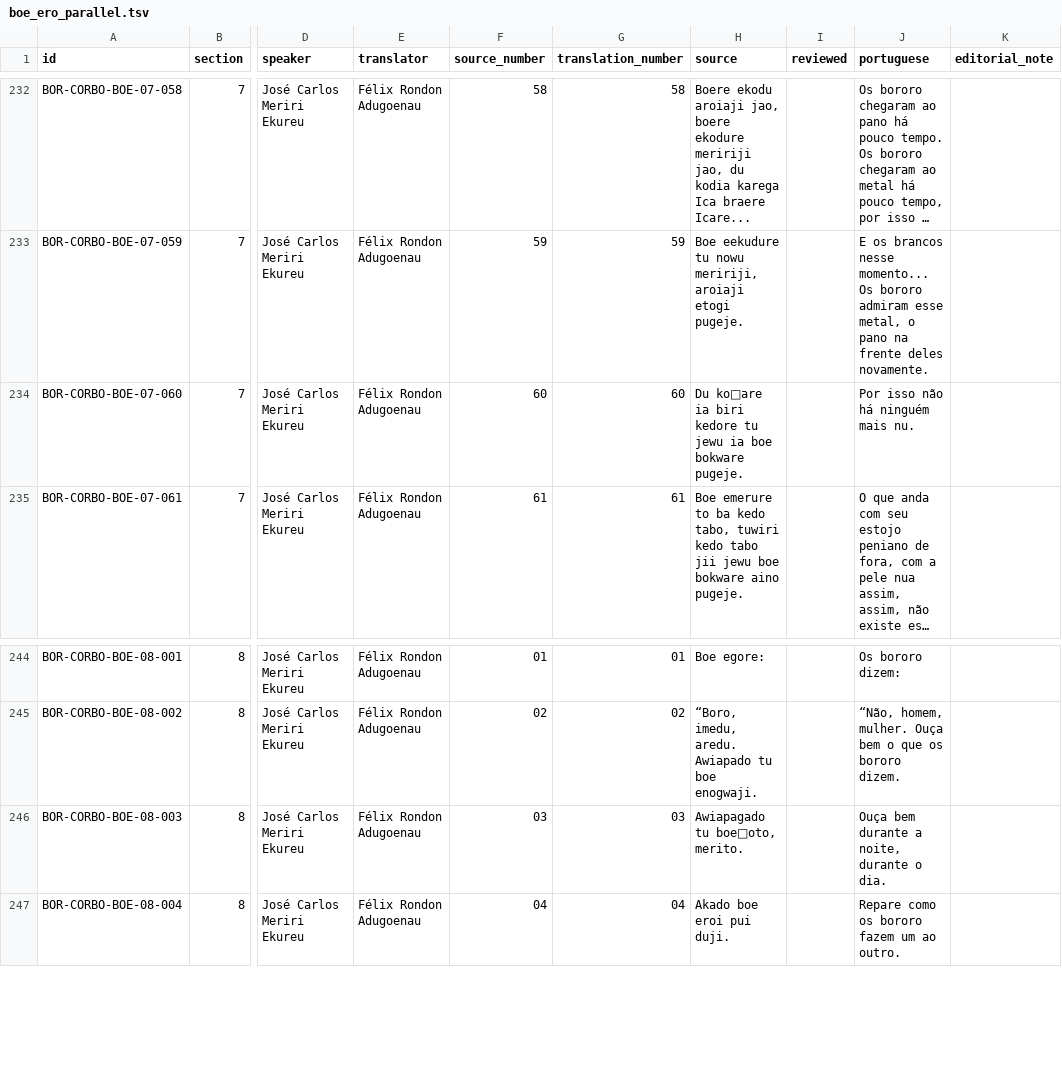
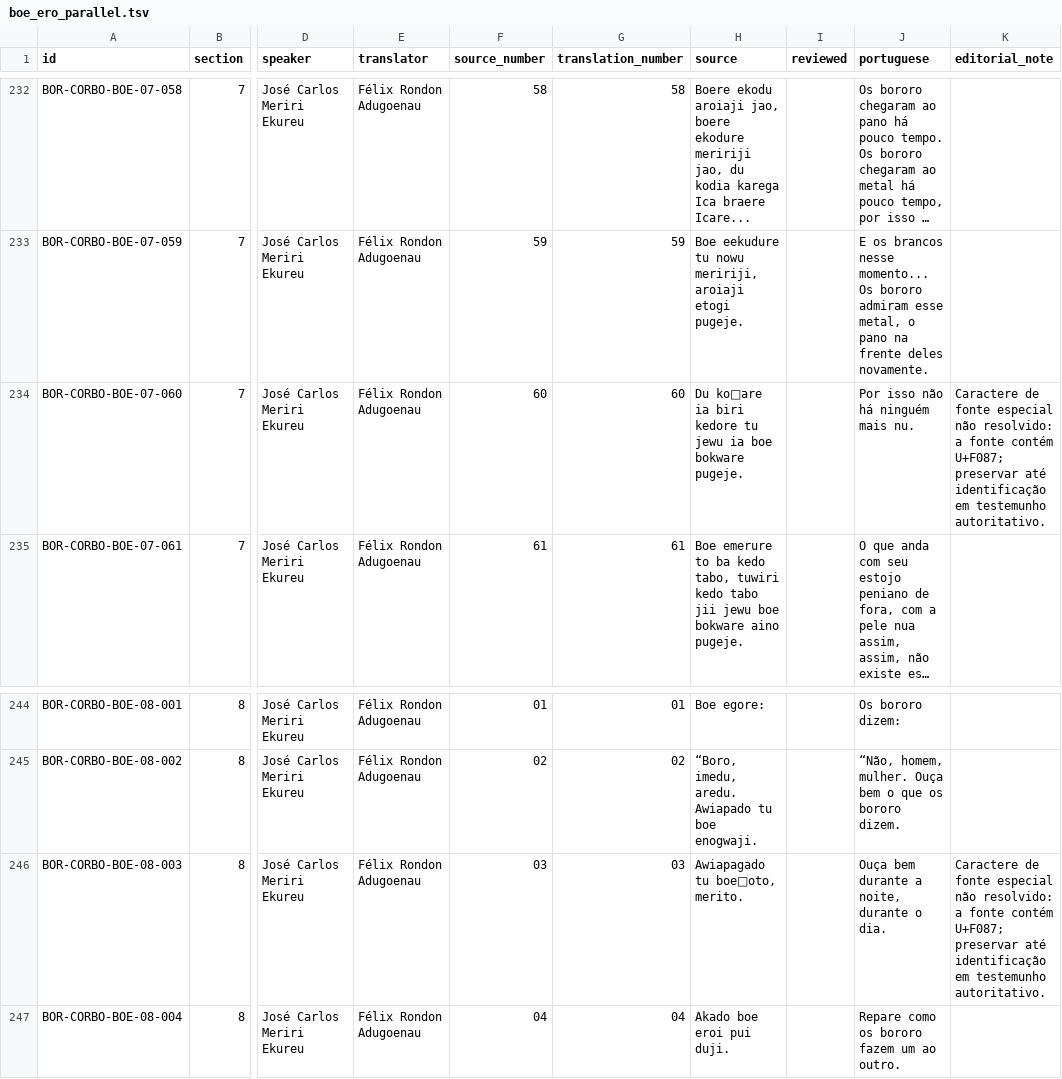
Before and after one commit to LanguageStructure/Bororo-Corpus, a TSV file: CorBo_vNext/texts/boe-ero/boe_ero_parallel.tsv, drawn as a sheet; only a part is shown, gaps mark what is left out; long unchanged cells end in …; the diff covers the shown part only; the diff names each change by its address in the sheet, - before the commit and + after, or states it on an @@ line.

```diff
--- a/CorBo_vNext/texts/boe-ero/boe_ero_parallel.tsv
+++ b/CorBo_vNext/texts/boe-ero/boe_ero_parallel.tsv
-K234 (editorial_note): (empty)
+K234 (editorial_note): Caractere de fonte especial não resolvido: a fonte contém U+F087; preservar até identificação em testemunho autoritativo.
-K246 (editorial_note): (empty)
+K246 (editorial_note): Caractere de fonte especial não resolvido: a fonte contém U+F087; preservar até identificação em testemunho autoritativo.
```
Also changed, not shown: 6 edited cells elsewhere in this file, CorBo_vNext/metadata/collections.tsv, 8 other files.
